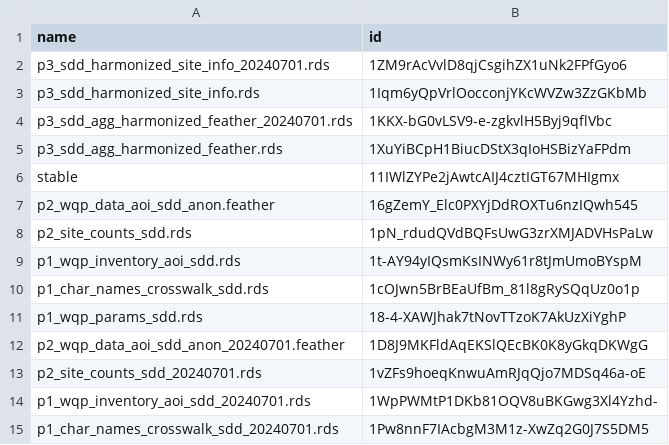
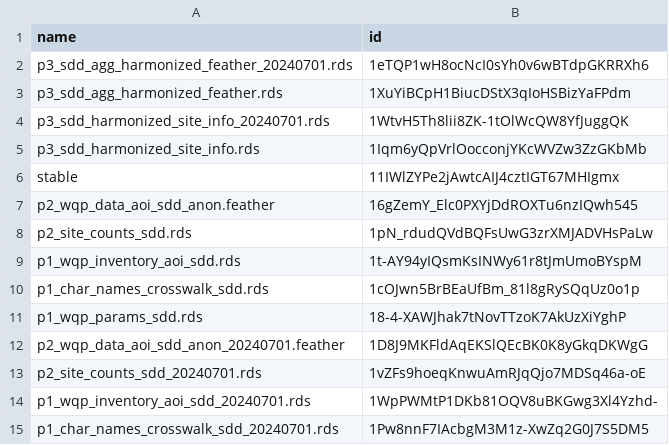
Before and after one commit to AquaSat/AquaMatch_harmonize_WQP, a CSV file: 3_harmonize/out/sdd_drive_ids.csv, drawn as a sheet.

```diff
--- a/3_harmonize/out/sdd_drive_ids.csv
+++ b/3_harmonize/out/sdd_drive_ids.csv
@@ -1,6 +1,6 @@
 name,id
-p3_sdd_harmonized_site_info_20240701.rds,1ZM9rAcVvlD8qjCsgihZX1uNk2FPfGyo6
+p3_sdd_agg_harmonized_feather_20240701.rds,1eTQP1wH8ocNcI0sYh0v6wBTdpGKRRXh6
+p3_sdd_agg_harmonized_feather.rds,1XuYiBCpH1BiucDStX3qIoHSBizYaFPdm
+p3_sdd_harmonized_site_info_20240701.rds,1WtvH5Th8lii8ZK-1tOlWcQW8YfJuggQK
 p3_sdd_harmonized_site_info.rds,1Iqm6yQpVrlOocconjYKcWVZw3ZzGKbMb
-p3_sdd_agg_harmonized_feather_20240701.rds,1KKX-bG0vLSV9-e-zgkvlH5Byj9qflVbc
-p3_sdd_agg_harmonized_feather.rds,1XuYiBCpH1BiucDStX3qIoHSBizYaFPdm
 stable,11IWlZYPe2jAwtcAIJ4cztIGT67MHIgmx
```
Also changed, not shown: 3_harmonize/out/clean_wqp_data_sdd_dropped_metadata.csv, 3_harmonize/out/sdd_flagged_record.csv, 20 other files.
